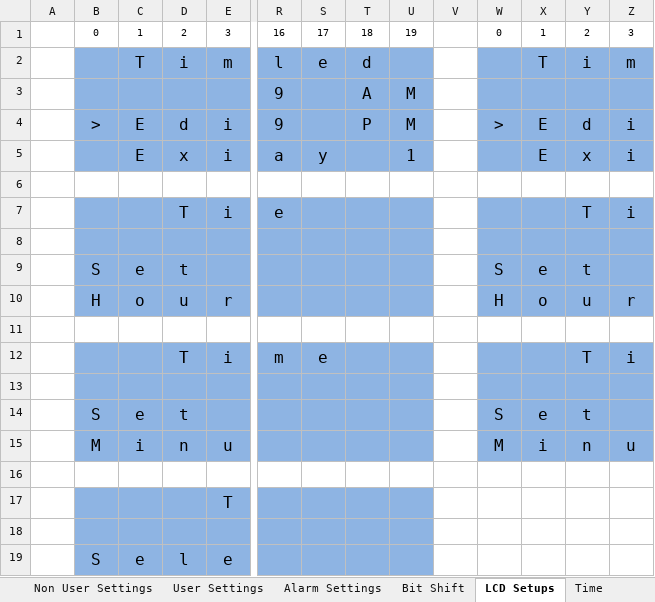
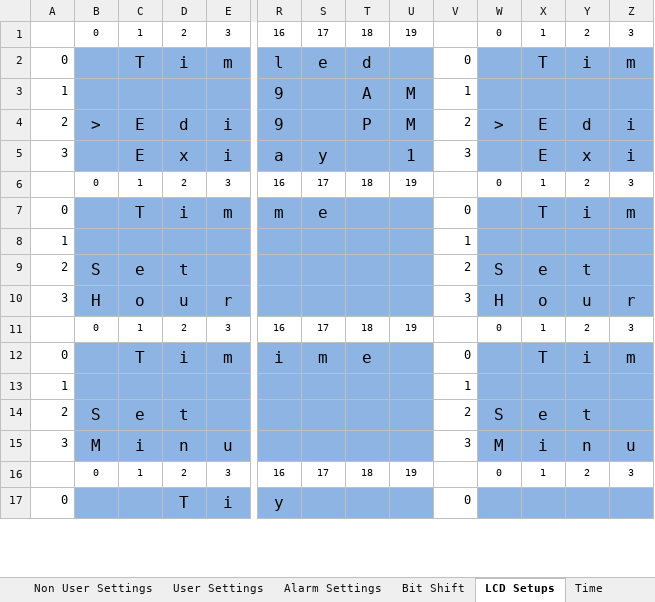
Before and after one commit to glitchsniffer/Controller, an Excel workbook: EEPROM Addressing.xlsx, sheet LCD Setups, drawn as a sheet; only a part is shown, gaps mark what is left out; values as stored, in another font and other column widths than the file's, no borders; removed rows and columns are numbered as before the commit, all else as after; rows hold the shown columns only; the diff covers the shown part only; the diff names each change by its address in the sheet, - before the commit and + after, or states it on an @@ line.

Commit message:
LCD timer setup now working, except for the 12 hour 12 to 1 rollover that occures at 1pm.  Need to work on that in the MenuNumSel function.  Started working on getting rid of all of the old timer variables and all references to _0.  Still need to test alarm setting as well.

```diff
--- a/EEPROM Addressing.xlsx (sheet LCD Setups)
+++ b/EEPROM Addressing.xlsx (sheet LCD Setups)
-A2: (empty)
+A2: 0
-V2: (empty)
+V2: 0
-A3: (empty)
+A3: 1
-V3: (empty)
+V3: 1
-A4: (empty)
+A4: 2
-V4: (empty)
+V4: 2
-A5: (empty)
+A5: 3
-V5: (empty)
+V5: 3
-row 6: (empty)
-row 7:  |  |  | T | i | e |  |  |  |  |  |  | T | i
+row 6:  | 0 | 1 | 2 | 3 | 16 | 17 | 18 | 19 |  | 0 | 1 | 2 | 3
+row 7: 0 |  | T | i | m | m | e |  |  | 0 |  | T | i | m
-A8: (empty)
+A8: 1
-V8: (empty)
+V8: 1
-A9: (empty)
+A9: 2
-V9: (empty)
+V9: 2
-A10: (empty)
+A10: 3
-V10: (empty)
+V10: 3
-row 11: (empty)
+row 11:  | 0 | 1 | 2 | 3 | 16 | 17 | 18 | 19 |  | 0 | 1 | 2 | 3
-row 12:  |  |  | T | i | m | e |  |  |  |  |  | T | i
+row 12: 0 |  | T | i | m | i | m | e |  | 0 |  | T | i | m
-A13: (empty)
+A13: 1
-V13: (empty)
+V13: 1
-A14: (empty)
+A14: 2
-V14: (empty)
+V14: 2
-A15: (empty)
+A15: 3
-V15: (empty)
+V15: 3
-row 16: (empty)
+row 16:  | 0 | 1 | 2 | 3 | 16 | 17 | 18 | 19 |  | 0 | 1 | 2 | 3
-row 17:  |  |  |  | T
-row 18: (empty)
-row 19:  | S | e | l | e
+row 17: 0 |  |  | T | i | y |  |  |  | 0
```
Also changed, not shown: 2 added rows, 42 edited cells and cell formats elsewhere in this sheet, sheet Bit Shift, sheet User Settings, 3 other files.
